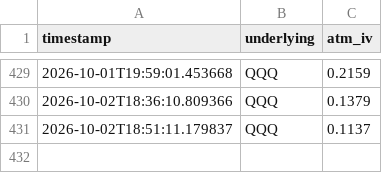
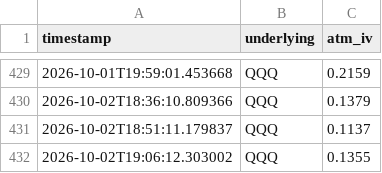
Before and after one commit to ara-aras/Trading, a CSV file: logs/iv_history_QQQ.csv, drawn as a sheet; only a part is shown, gaps mark what is left out; the diff names each change by its address in the sheet, - before the commit and + after, or states it on an @@ line.

```diff
--- a/logs/iv_history_QQQ.csv
+++ b/logs/iv_history_QQQ.csv
+row 432: 2026-10-02T19:06:12.303002 | QQQ | 0.1355
```
Also changed, not shown: logs/iv_history_DIA.csv, logs/iv_history_IWM.csv, 3 other files.
